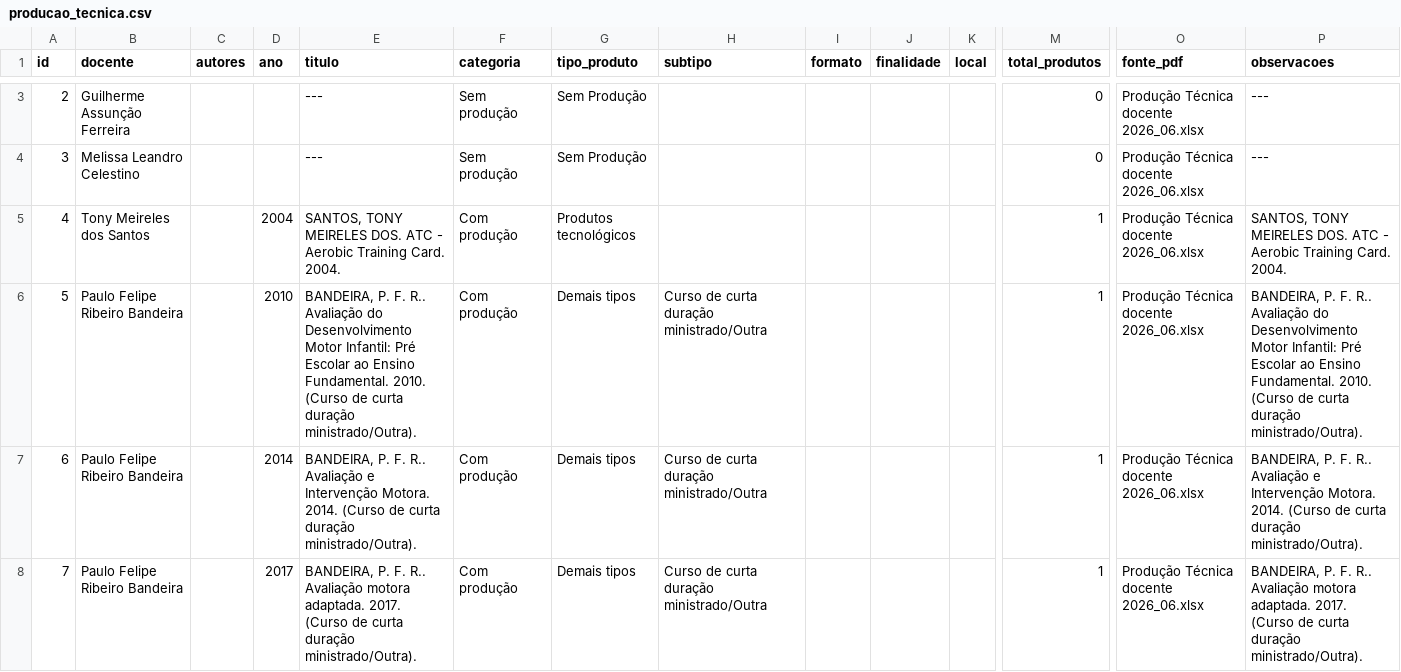
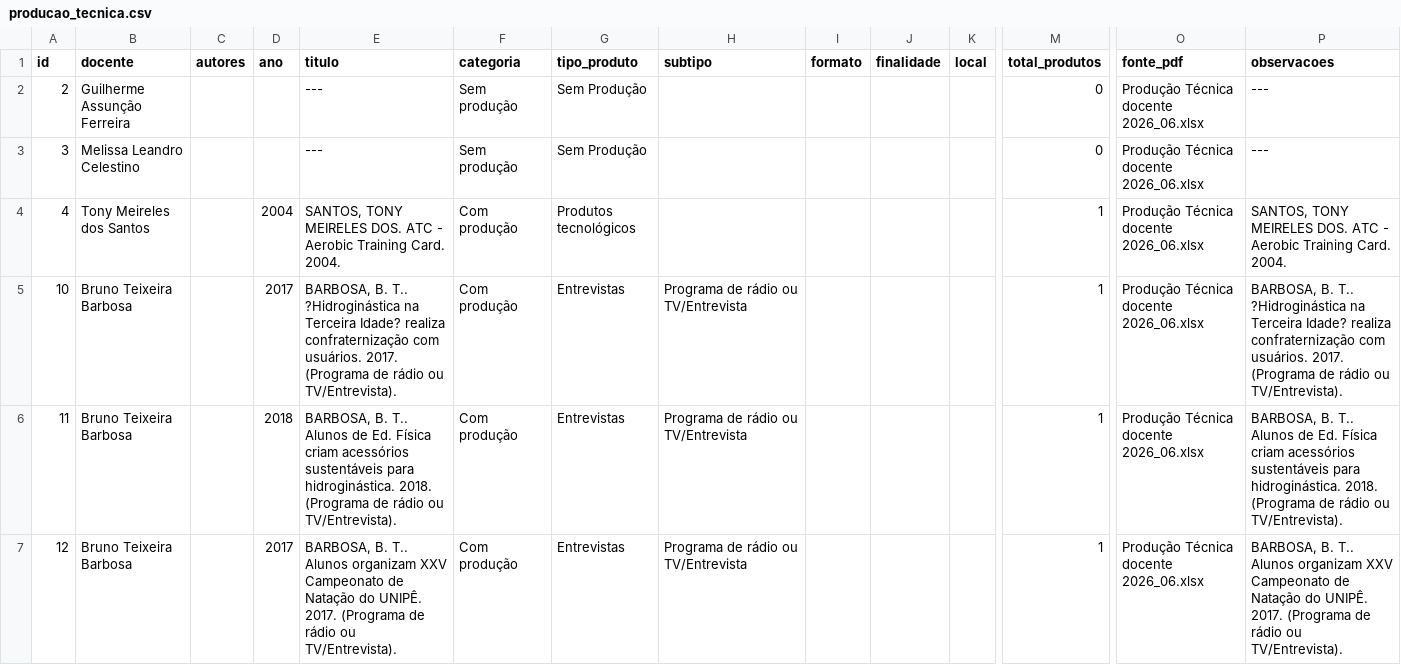
Before and after one commit to tony-meireles/ppgef_dashboard_apcn2026, a CSV file: data/producao_tecnica.csv, drawn as a sheet; only a part is shown, gaps mark what is left out; the shorter side is filled out with more unchanged rows; rows hold the shown columns only; the diff covers the shown part only; the diff names each change by its address in the sheet, - before the commit and + after, or states it on an @@ line.

```diff
--- a/data/producao_tecnica.csv
+++ b/data/producao_tecnica.csv
-row 6: 5 | Paulo Felipe Ribeiro Bandeira |  | 2010 | BANDEIRA, P. F. R.. Avaliação do Desenvolvimento Motor Infantil: Pré Escolar ao Ensino Fundamental. 2010. (Curso de curta duração ministrado/Outra). | Com produção | Demais tipos | Curso de curta duração ministrado/Outra |  |  |  | 1 | Produção Técnica docente 2026_06.xlsx | BANDEIRA, P. F. R.. Avaliação do Desenvolvimento Motor Infantil: Pré Escolar ao Ensino Fundamental. 2010. (Curso de curta duração ministrado/Outra).
-row 7: 6 | Paulo Felipe Ribeiro Bandeira |  | 2014 | BANDEIRA, P. F. R.. Avaliação e Intervenção Motora. 2014. (Curso de curta duração ministrado/Outra). | Com produção | Demais tipos | Curso de curta duração ministrado/Outra |  |  |  | 1 | Produção Técnica docente 2026_06.xlsx | BANDEIRA, P. F. R.. Avaliação e Intervenção Motora. 2014. (Curso de curta duração ministrado/Outra).
-row 8: 7 | Paulo Felipe Ribeiro Bandeira |  | 2017 | BANDEIRA, P. F. R.. Avaliação motora adaptada. 2017. (Curso de curta duração ministrado/Outra). | Com produção | Demais tipos | Curso de curta duração ministrado/Outra |  |  |  | 1 | Produção Técnica docente 2026_06.xlsx | BANDEIRA, P. F. R.. Avaliação motora adaptada. 2017. (Curso de curta duração ministrado/Outra).
```
Also changed, not shown: 4 removed rows elsewhere in this file, data/producao_cientifica_resumo_docente.csv, data/producao_tecnica_resumo_docente.csv, 10 other files.
